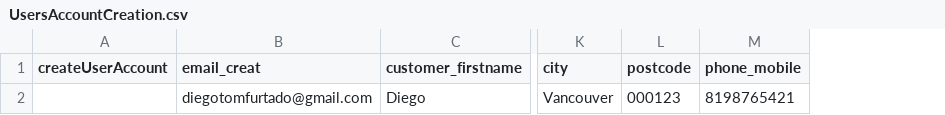
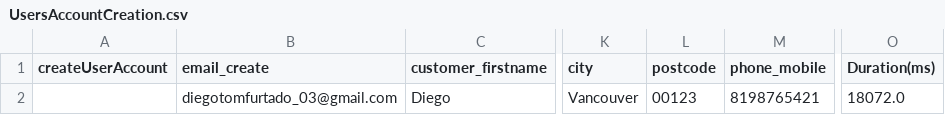
Before and after one commit to diegotomfurtado/ecommerceAutomation, a CSV file: target/classes/UsersAccountCreation.csv, drawn as a sheet; only a part is shown, gaps mark what is left out; removed rows and columns are numbered as before the commit, all else as after; the diff names each change by its address in the sheet, - before the commit and + after, or states it on an @@ line.

```diff
--- a/target/classes/UsersAccountCreation.csv
+++ b/target/classes/UsersAccountCreation.csv
-column B (email_creat), row 2: diegotomfurtado@gmail.com
+column B (email_create), row 2: diegotomfurtado_03@gmail.com
+column O (Duration(ms)), row 2: 18072.0
-L2 (postcode): 000123
+L2 (postcode): 00123
```
Also changed, not shown: Resource/UsersAccountCreation.csv, target/classes/validateUsersCredentials.csv, 6 other files.
